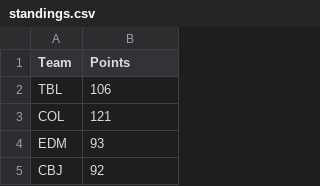
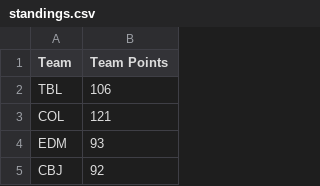
Before and after one commit to NateW16/ECON118_Final_Project, a CSV file: standings.csv, drawn as a sheet; only a part is shown.

Commit message:
Update standings.csv

```diff
--- a/standings.csv
+++ b/standings.csv
@@ -1,2 +1,2 @@
-Team,Points
+Team,Team Points
 TBL,106
```
